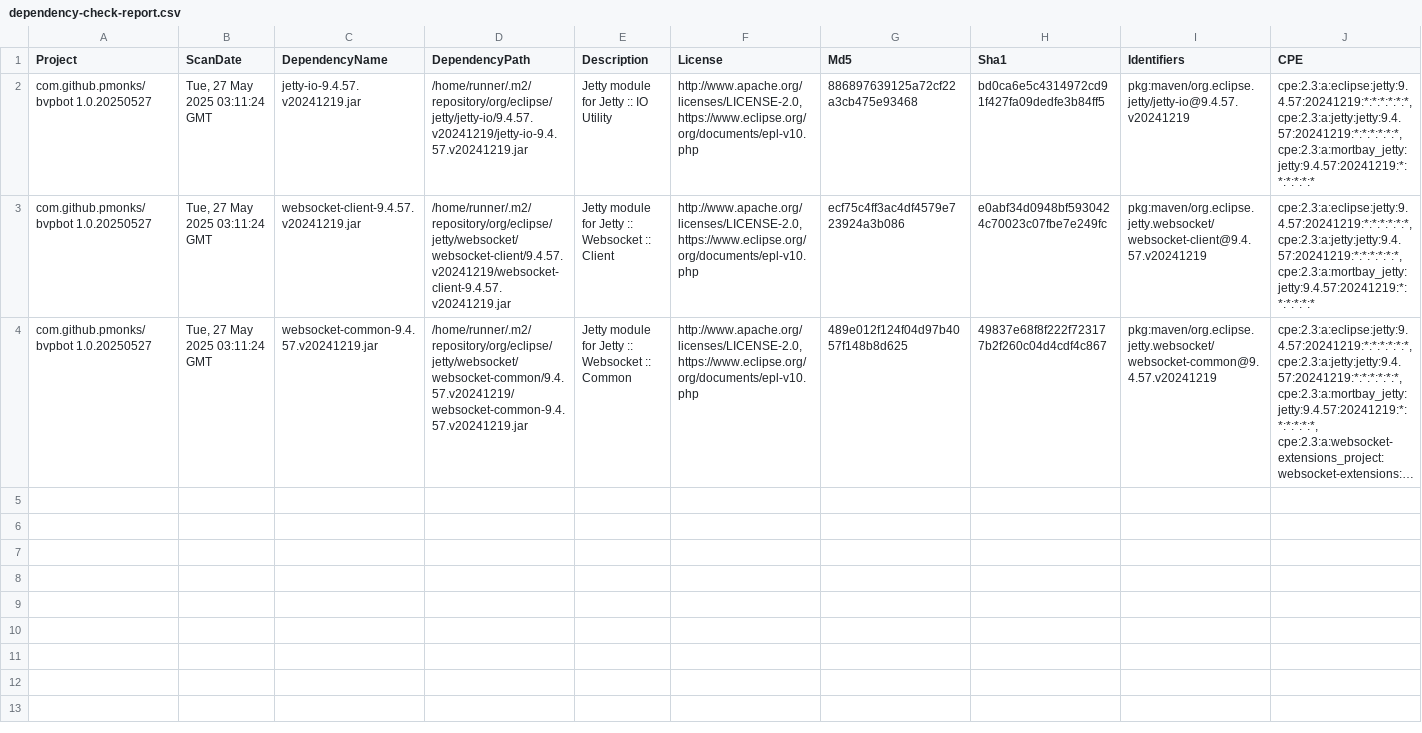
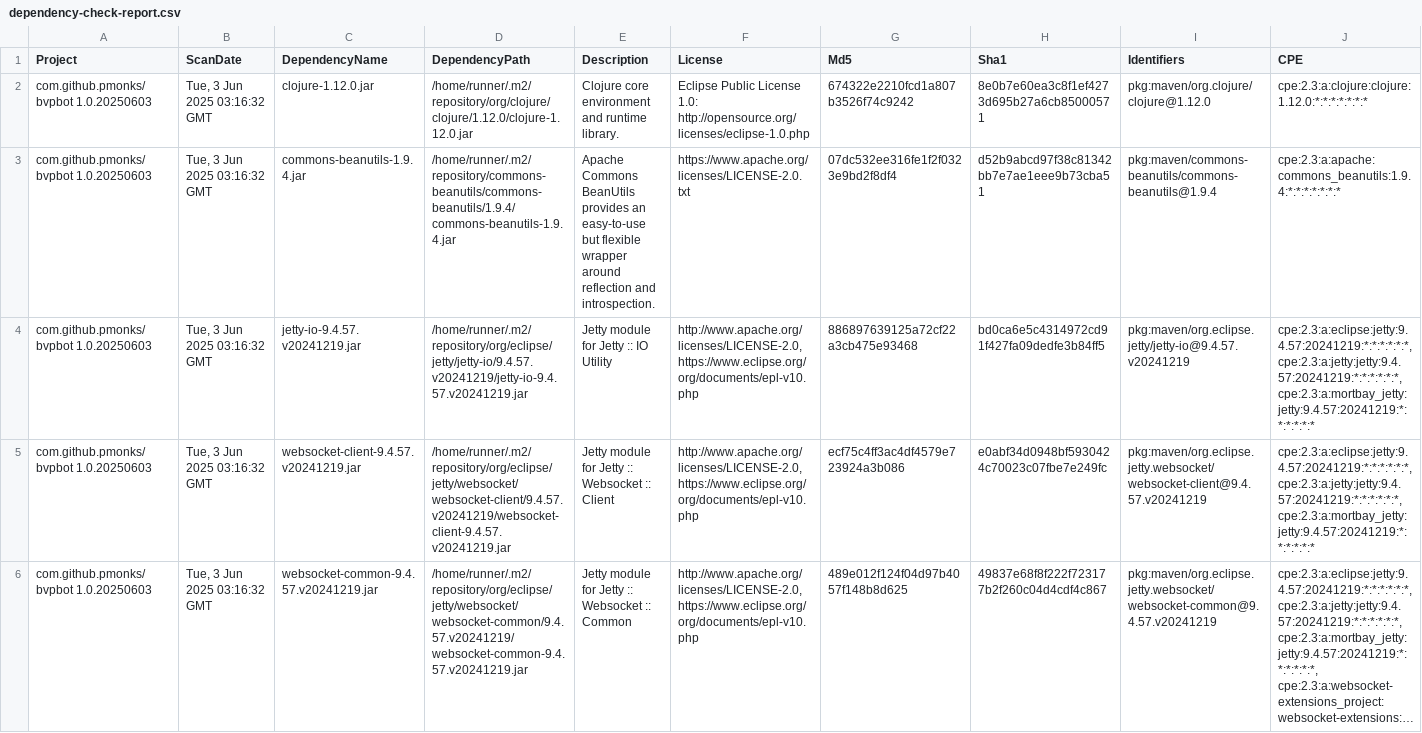
Before and after one commit to pmonks/bvpbot, a CSV file: nvd/dependency-check-report.csv, drawn as a sheet; only a part is shown; long unchanged cells end in …; addresses are those after the commit; rows hold the shown columns only; the diff names each change by its address in the sheet, - before the commit and + after, or states it on an @@ line.

```diff
--- a/nvd/dependency-check-report.csv
+++ b/nvd/dependency-check-report.csv
+row 2: com.github.pmonks/bvpbot 1.0.20250603 | Tue, 3 Jun 2025 03:16:32 GMT | clojure-1.12.0.jar | /home/runner/.m2/repository/org/clojure/clojure/1.12.0/clojure-1.12.0.jar | Clojure core environment and runtime library. | Eclipse Public License 1.0: http://opensource.org/licenses/eclipse-1.0.php | 674322e2210fcd1a807b3526f74c9242 | 8e0b7e60ea3c8f1ef4273d695b27a6cb85000571 | pkg:maven/org.clojure/clojure@1.12.0 | cpe:2.3:a:clojure:clojure:1.12.0:*:*:*:*:*:*:*
+row 3: com.github.pmonks/bvpbot 1.0.20250603 | Tue, 3 Jun 2025 03:16:32 GMT | commons-beanutils-1.9.4.jar | /home/runner/.m2/repository/commons-beanutils/commons-beanutils/1.9.4/commons-beanutils-1.9.4.jar | Apache Commons BeanUtils provides an easy-to-use but flexible wrapper around reflection and introspection. | https://www.apache.org/licenses/LICENSE-2.0.txt | 07dc532ee316fe1f2f0323e9bd2f8df4 | d52b9abcd97f38c81342bb7e7ae1eee9b73cba51 | pkg:maven/commons-beanutils/commons-beanutils@1.9.4 | cpe:2.3:a:apache:commons_beanutils:1.9.4:*:*:*:*:*:*:*
-A4:A6 (Project): com.github.pmonks/bvpbot 1.0.20250527
+A4:A6 (Project): com.github.pmonks/bvpbot 1.0.20250603
-B4:B6 (ScanDate): Tue, 27 May 2025 03:11:24 GMT
+B4:B6 (ScanDate): Tue, 3 Jun 2025 03:16:32 GMT
```
Also changed, not shown: 8 other files.
